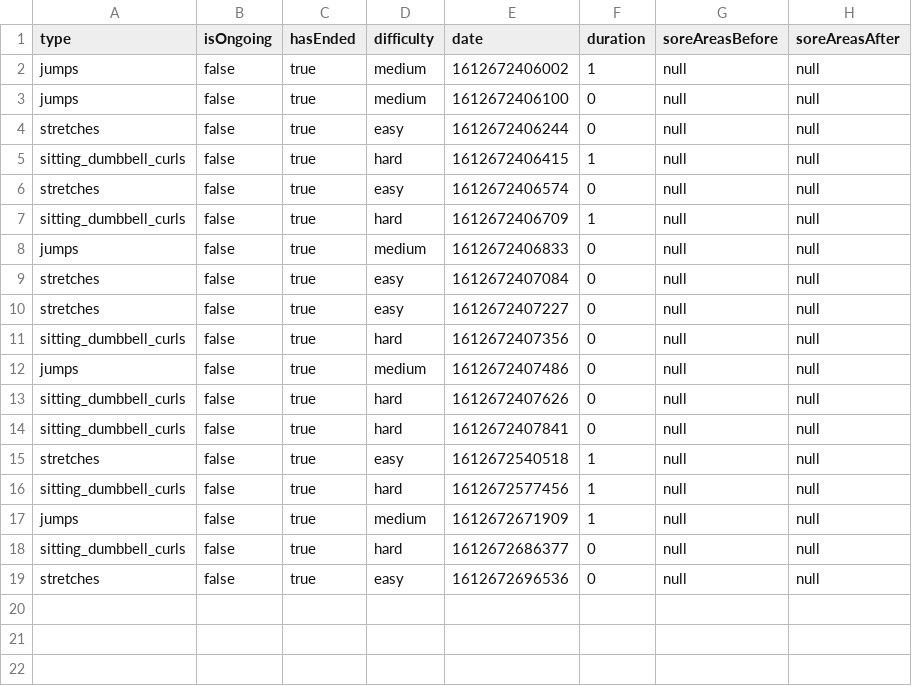
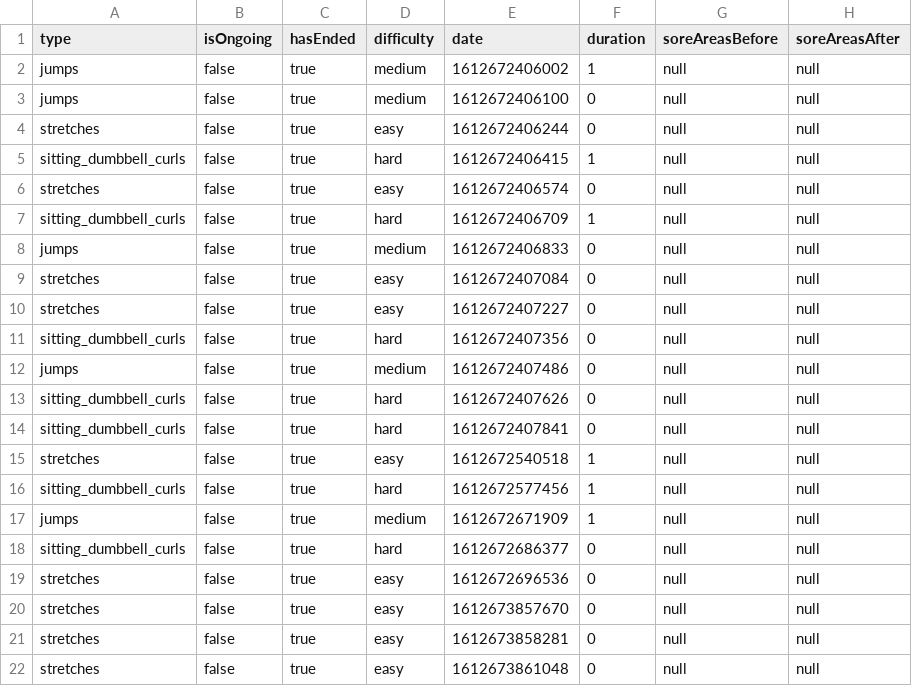
Before and after one commit to jamesmqle/ProjectAutonomousHealthcare, a CSV file: src/dataCollect/info.csv, drawn as a sheet.

Commit message:
push for stanley part 2

```diff
--- a/src/dataCollect/info.csv
+++ b/src/dataCollect/info.csv
@@ -19 +19,4 @@ sitting_dumbbell_curls;false;true;hard;1612672686377;0;null;null;
 stretches;false;true;easy;1612672696536;0;null;null;
+stretches;false;true;easy;1612673857670;0;null;null;
+stretches;false;true;easy;1612673858281;0;null;null;
+stretches;false;true;easy;1612673861048;0;null;null;
```
